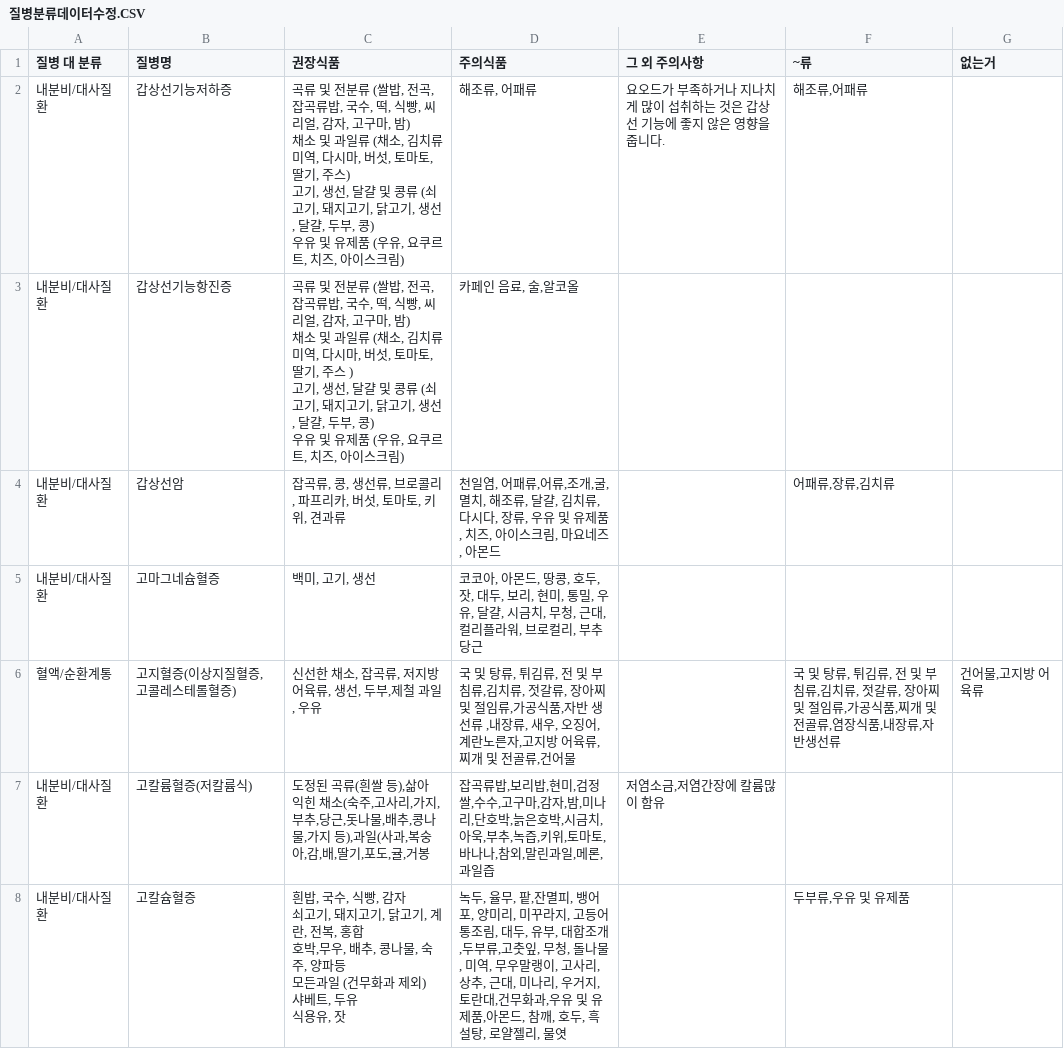
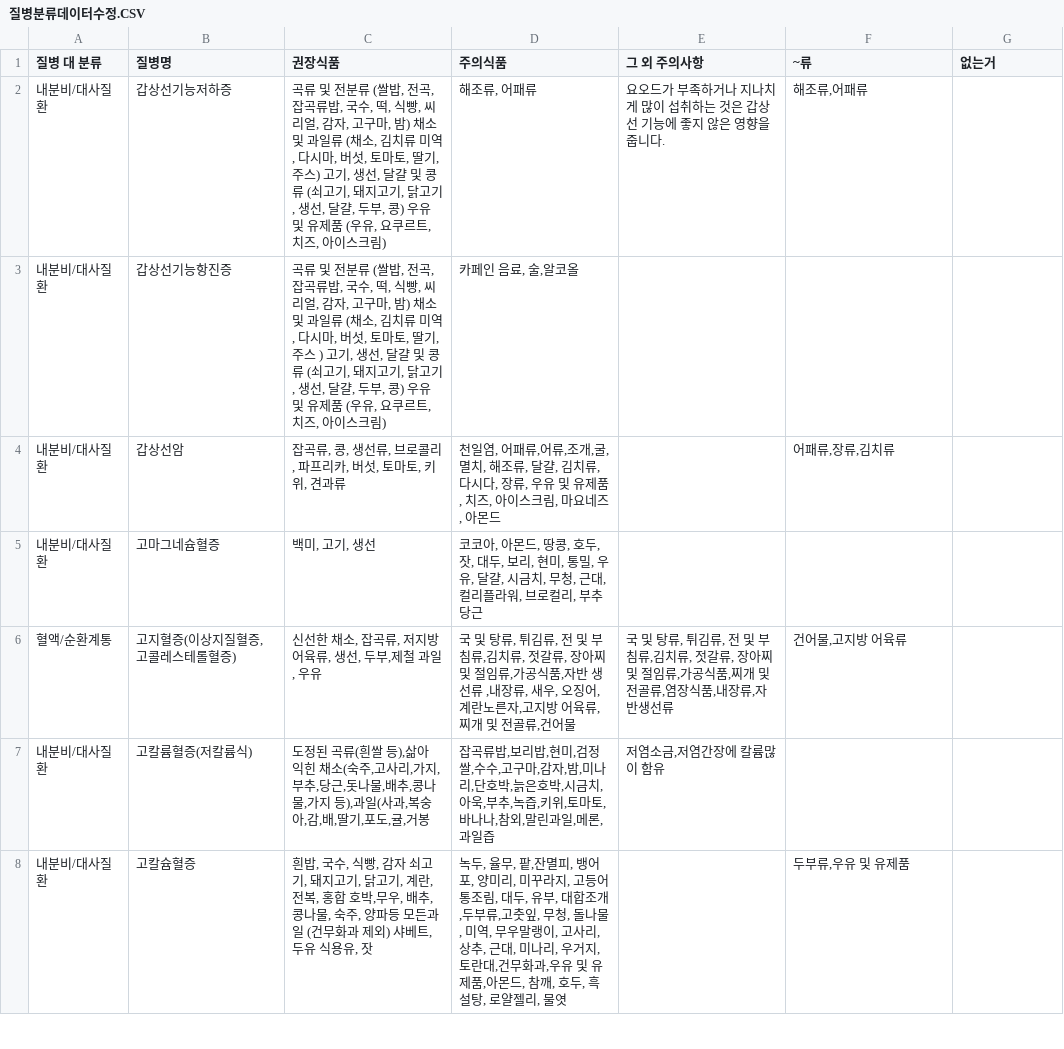
Before and after one commit to rudduddl/healthy-food-backend, a CSV file: scripts/질병분류데이터수정.CSV, drawn as a sheet; only a part is shown; the diff covers the shown part only.

```diff
--- a/scripts/질병분류데이터수정.CSV
+++ b/scripts/질병분류데이터수정.CSV
@@ -1,12 +1,6 @@
 질병 대 분류|질병명|권장식품|주의식품|그 외 주의사항|~류|없는거
-내분비/대사질환|갑상선기능저하증|"곡류 및 전분류 (쌀밥, 전곡, 잡곡류밥, 국수, 떡, 식빵, 씨리얼, 감자, 고구마, 밤)
-채소 및 과일류 (채소, 김치류  미역, 다시마, 버섯, 토마토, 딸기, 주스)
-고기, 생선, 달걀 및 콩류 (쇠고기, 돼지고기, 닭고기, 생선, 달걀, 두부, 콩)
-우유 및 유제품 (우유, 요쿠르트, 치즈, 아이스크림)"|해조류, 어패류|요오드가 부족하거나 지나치게 많이 섭취하는 것은 갑상선 기능에 좋지 않은 영향을 줍니다.|해조류,어패류|
-내분비/대사질환|갑상선기능항진증|"곡류 및 전분류 (쌀밥, 전곡, 잡곡류밥, 국수, 떡, 식빵, 씨리얼, 감자, 고구마, 밤)
-채소 및 과일류 (채소, 김치류  미역, 다시마, 버섯, 토마토, 딸기, 주스 )
-고기, 생선, 달걀 및 콩류 (쇠고기, 돼지고기, 닭고기, 생선, 달걀, 두부, 콩)
-우유 및 유제품 (우유, 요쿠르트, 치즈, 아이스크림)"|카페인 음료, 술,알코올|||
+내분비/대사질환|갑상선기능저하증|"곡류 및 전분류 (쌀밥, 전곡, 잡곡류밥, 국수, 떡, 식빵, 씨리얼, 감자, 고구마, 밤) 채소 및 과일류 (채소, 김치류 미역, 다시마, 버섯, 토마토, 딸기, 주스) 고기, 생선, 달걀 및 콩류 (쇠고기, 돼지고기, 닭고기, 생선, 달걀, 두부, 콩) 우유 및 유제품 (우유, 요쿠르트, 치즈, 아이스크림)"|해조류, 어패류|요오드가 부족하거나 지나치게 많이 섭취하는 것은 갑상선 기능에 좋지 않은 영향을 줍니다.|해조류,어패류|
+내분비/대사질환|갑상선기능항진증|"곡류 및 전분류 (쌀밥, 전곡, 잡곡류밥, 국수, 떡, 식빵, 씨리얼, 감자, 고구마, 밤) 채소 및 과일류 (채소, 김치류 미역, 다시마, 버섯, 토마토, 딸기, 주스 ) 고기, 생선, 달걀 및 콩류 (쇠고기, 돼지고기, 닭고기, 생선, 달걀, 두부, 콩) 우유 및 유제품 (우유, 요쿠르트, 치즈, 아이스크림)"|카페인 음료, 술,알코올|||
 내분비/대사질환|갑상선암|잡곡류, 콩, 생선류, 브로콜리, 파프리카, 버섯, 토마토, 키위, 견과류|천일염, 어패류,어류,조개,굴,멸치, 해조류, 달걀, 김치류,다시다, 장류, 우유 및 유제품, 치즈, 아이스크림, 마요네즈, 아몬드||어패류,장류,김치류|
 내분비/대사질환|고마그네슘혈증|백미, 고기, 생선|코코아, 아몬드, 땅콩, 호두, 잣, 대두, 보리, 현미, 통밀, 우유, 달걀, 시금치, 무청, 근대, 컬리플라워, 브로컬리, 부추 당근|||
-혈액/순환계통|고지혈증(이상지질혈증, 고콜레스테롤혈증)|신선한 채소, 잡곡류, 저지방 어육류, 생선, 두부,제철 과일, 우유|국 및 탕류, 튀김류, 전 및 부침류,김치류, 젓갈류, 장아찌 및 절임류,가공식품,자반 생선류 ,내장류, 새우, 오징어, 계란노른자,고지방 어육류,찌개 및 전골류,건어물||국 및 탕류, 튀김류, 전 및 부침류,김치류, 젓갈류, 장아찌 및 절임류,가공식품,찌개 및 전골류,염장식품,내장류,자반생선류|건어물,고지방 어육류
+혈액/순환계통|고지혈증(이상지질혈증, 고콜레스테롤혈증)|신선한 채소, 잡곡류, 저지방 어육류, 생선, 두부,제철 과일, 우유|국 및 탕류, 튀김류, 전 및 부침류,김치류, 젓갈류, 장아찌 및 절임류,가공식품,자반 생선류 ,내장류, 새우, 오징어, 계란노른자,고지방 어육류,찌개 및 전골류,건어물|국 및 탕류, 튀김류, 전 및 부침류,김치류, 젓갈류, 장아찌 및 절임류,가공식품,찌개 및 전골류,염장식품,내장류,자반생선류|건어물,고지방 어육류
@@ -15,6 +8 @@
-내분비/대사질환|고칼슘혈증|" 흰밥, 국수, 식빵, 감자
- 쇠고기, 돼지고기, 닭고기, 계란, 전복, 홍합
- 호박,무우, 배추, 콩나물, 숙주, 양파등
- 모든과일 (건무화과 제외)
- 샤베트, 두유
- 식용유, 잣"|녹두, 율무, 팥,잔멸피, 뱅어포, 양미리, 미꾸라지, 고등어 통조림,  대두, 유부, 대합조개,두부류,고춧잎, 무청, 돌나물, 미역, 무우말랭이, 고사리, 상추, 근대, 미나리, 우거지, 토란대,건무화과,우유 및 유제품,아몬드, 참깨, 호두, 흑설탕, 로얄젤리, 물엿||두부류,우유 및 유제품|
+내분비/대사질환|고칼슘혈증|" 흰밥, 국수, 식빵, 감자 쇠고기, 돼지고기, 닭고기, 계란, 전복, 홍합 호박,무우, 배추, 콩나물, 숙주, 양파등 모든과일 (건무화과 제외) 샤베트, 두유 식용유, 잣"|녹두, 율무, 팥,잔멸피, 뱅어포, 양미리, 미꾸라지, 고등어 통조림, 대두, 유부, 대합조개,두부류,고춧잎, 무청, 돌나물, 미역, 무우말랭이, 고사리, 상추, 근대, 미나리, 우거지, 토란대,건무화과,우유 및 유제품,아몬드, 참깨, 호두, 흑설탕, 로얄젤리, 물엿||두부류,우유 및 유제품|
```
Also changed, not shown: 1 removed row and 21 edited cells elsewhere in this file, 2 other files.
